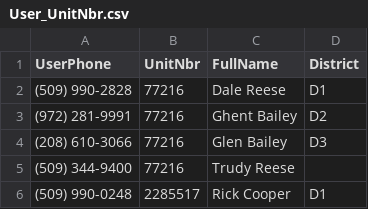
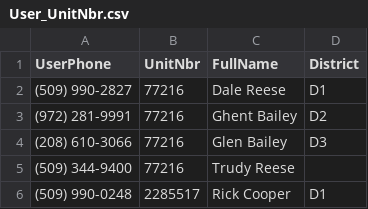
Before and after one commit to Reelman57/Reese, a CSV file: User_UnitNbr.csv, drawn as a sheet.

Commit message:
Update User_UnitNbr.csv

```diff
--- a/User_UnitNbr.csv
+++ b/User_UnitNbr.csv
@@ -1,3 +1,3 @@
 UserPhone,UnitNbr,FullName,District
-(509) 990-2828,77216,Dale Reese,D1
+(509) 990-2827,77216,Dale Reese,D1
 (972) 281-9991,77216,Ghent Bailey,D2
```
